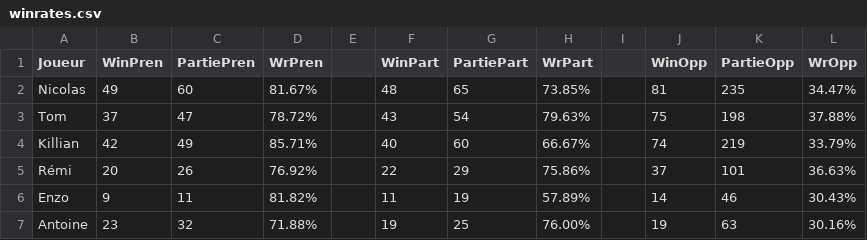
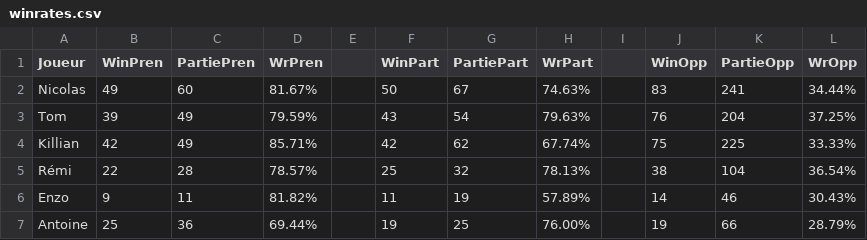
Before and after one commit to Nicolas62x/TarotCalculator, a CSV file: output/winrates.csv, drawn as a sheet; only a part is shown; the diff covers the shown part only.

```diff
--- a/output/winrates.csv
+++ b/output/winrates.csv
@@ -1,7 +1,7 @@
 Joueur;WinPren;PartiePren;WrPren;;WinPart;PartiePart;WrPart;;WinOpp;PartieOpp;WrOpp
-Nicolas;49;60;81.67%;;48;65;73.85%;;81;235;34.47%
-Tom;37;47;78.72%;;43;54;79.63%;;75;198;37.88%
-Killian;42;49;85.71%;;40;60;66.67%;;74;219;33.79%
-Rémi;20;26;76.92%;;22;29;75.86%;;37;101;36.63%
+Nicolas;49;60;81.67%;;50;67;74.63%;;83;241;34.44%
+Tom;39;49;79.59%;;43;54;79.63%;;76;204;37.25%
+Killian;42;49;85.71%;;42;62;67.74%;;75;225;33.33%
+Rémi;22;28;78.57%;;25;32;78.13%;;38;104;36.54%
 Enzo;9;11;81.82%;;11;19;57.89%;;14;46;30.43%
-Antoine;23;32;71.88%;;19;25;76.00%;;19;63;30.16%
+Antoine;25;36;69.44%;;19;25;76.00%;;19;66;28.79%
```
Also changed, not shown: 2 added rows, 2 removed rows and 23 edited cells elsewhere in this file, TarotGG.csv, output/history.csv, 2 other files.
